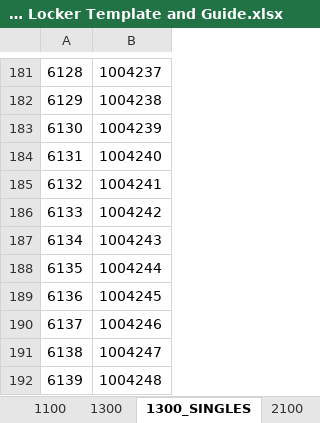
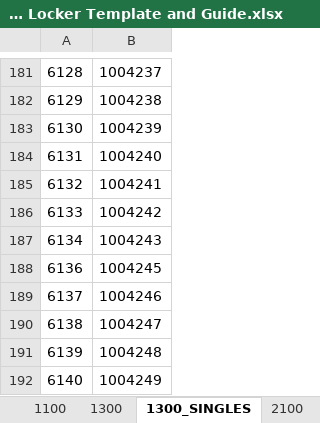
Before and after one commit to lyronctk/CVHS_lockers, an Excel workbook: lib/CVHS Locker Template and Guide.xlsx, sheet 1300_SINGLES, drawn as a sheet; only a part is shown, gaps mark what is left out; the shorter side is filled out with more unchanged rows; values as stored, in another font and other column widths than the file's, no borders; the diff names each change by its address in the sheet, - before the commit and + after, or states it on an @@ line.

```diff
--- a/lib/CVHS Locker Template and Guide.xlsx (sheet 1300_SINGLES)
+++ b/lib/CVHS Locker Template and Guide.xlsx (sheet 1300_SINGLES)
-row 188: 6135 | 1004244
```
Also changed, not shown: sheet Student Assignments, sheet 5300, sheet 1300, lib/student_locator.xlsx, 16 other files.
